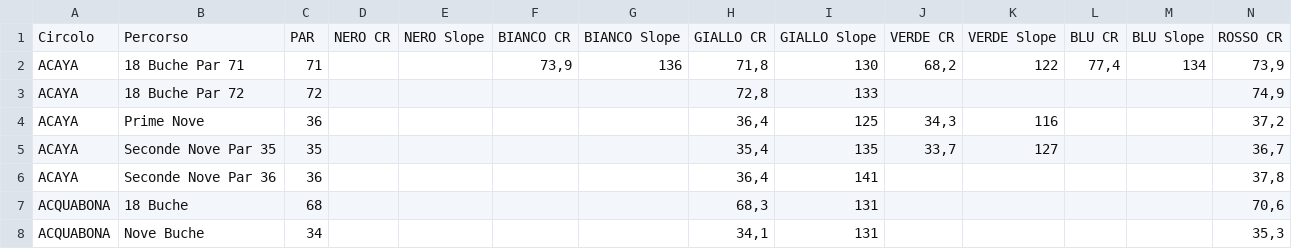
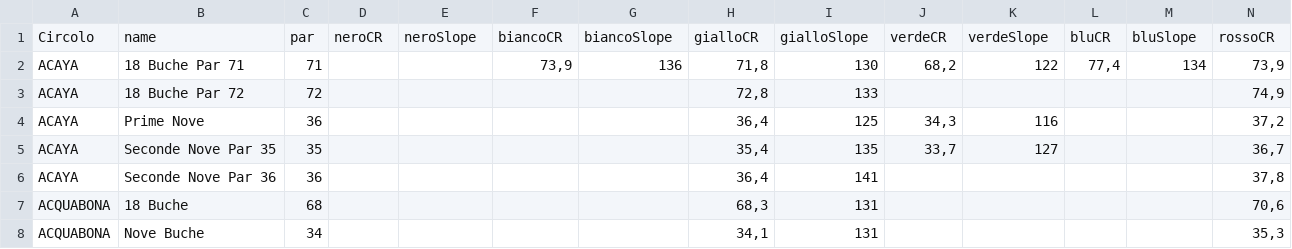
Before and after one commit to paolob67/GolfScoring, a CSV file: Slope e Course Rating.csv, drawn as a sheet; only a part is shown; removed rows and columns are numbered as before the commit, all else as after; rows hold the shown columns only; the diff names each change by its address in the sheet, - before the commit and + after, or states it on an @@ line.

Commit message:
Completed slopes bootstrap

```diff
--- a/Slope e Course Rating.csv
+++ b/Slope e Course Rating.csv
-row 1: Circolo | Percorso | PAR | NERO CR | NERO Slope | BIANCO CR | BIANCO Slope | GIALLO CR | GIALLO Slope | VERDE CR | VERDE Slope | BLU CR | BLU Slope | ROSSO CR
+row 1: Circolo | name | par | neroCR | neroSlope | biancoCR | biancoSlope | gialloCR | gialloSlope | verdeCR | verdeSlope | bluCR | bluSlope | rossoCR
```
Also changed, not shown: 5 other files.
